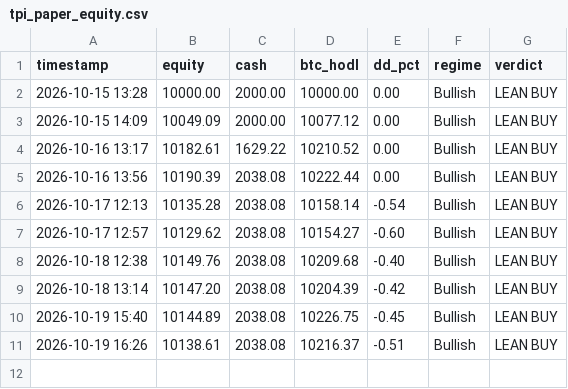
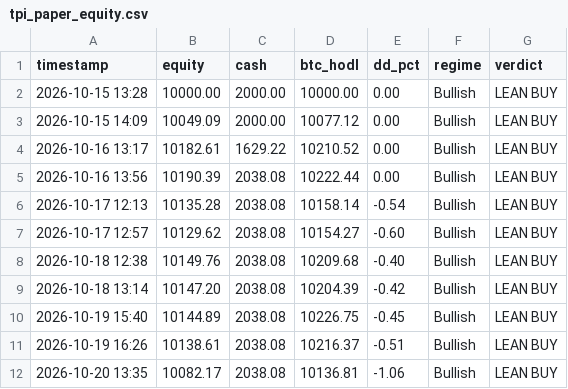
Before and after one commit to jwavez/tpi-dashboard, a CSV file: tpi_paper_equity.csv, drawn as a sheet; the diff names each change by its address in the sheet, - before the commit and + after, or states it on an @@ line.

Commit message:
Update TPI paper book 2026-10-20 13:35 UTC

```diff
--- a/tpi_paper_equity.csv
+++ b/tpi_paper_equity.csv
+row 12: 2026-10-20 13:35 | 10082.17 | 2038.08 | 10136.81 | -1.06 | Bullish | LEAN BUY
```
Also changed, not shown: 3 other files.
